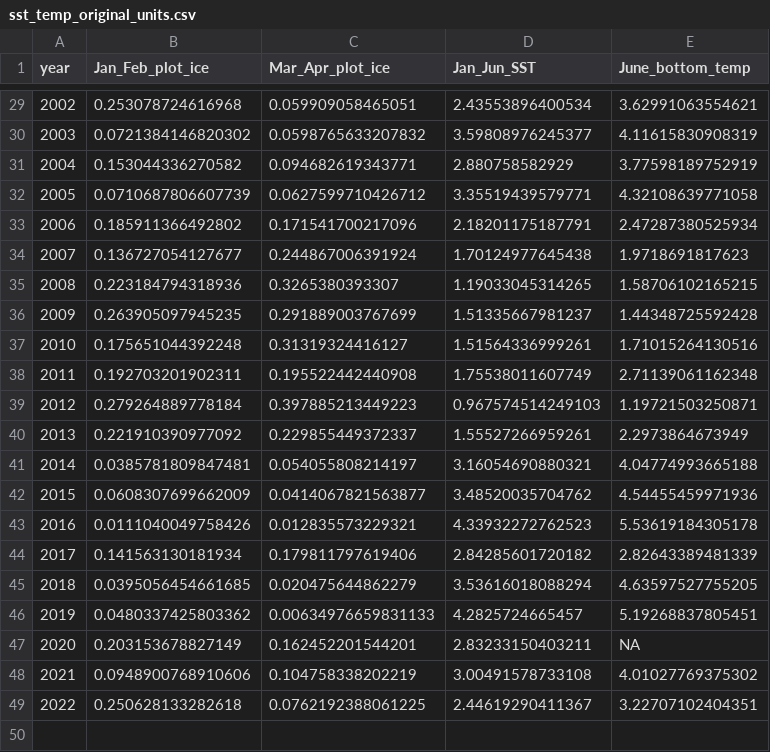
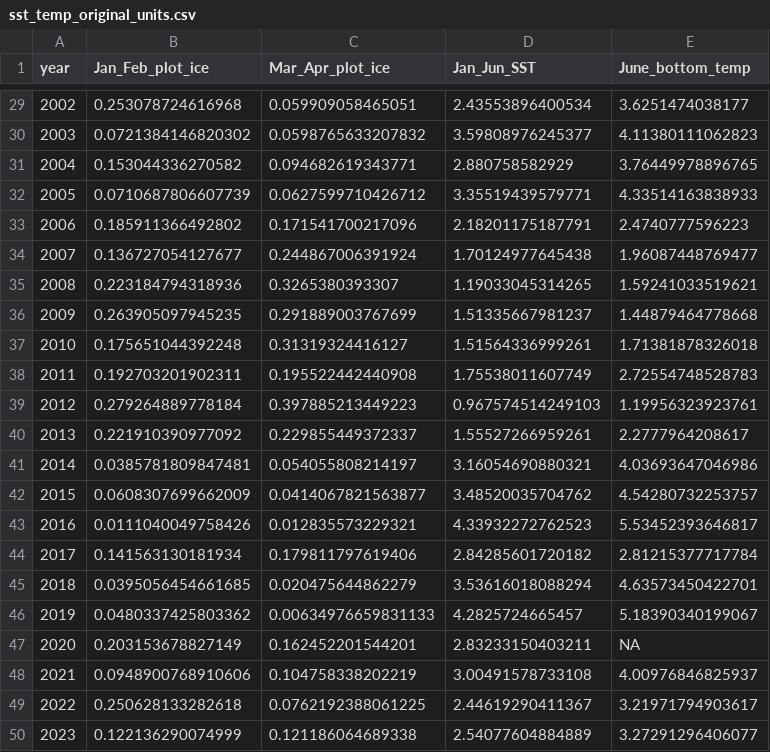
Before and after one commit to AFSC-Shellfish-Assessment-Program/acid.BBRKC.recruitment, a CSV file: data/sst_temp_original_units.csv, drawn as a sheet; only a part is shown, gaps mark what is left out; the diff covers the shown part only.

```diff
--- a/data/sst_temp_original_units.csv
+++ b/data/sst_temp_original_units.csv
@@ -29,21 +29,22 @@
-2002,0.253078724616968,0.059909058465051,2.43553896400534,3.62991063554621
-2003,0.0721384146820302,0.0598765633207832,3.59808976245377,4.11615830908319
-2004,0.153044336270582,0.094682619343771,2.880758582929,3.77598189752919
-2005,0.0710687806607739,0.0627599710426712,3.35519439579771,4.32108639771058
-2006,0.185911366492802,0.171541700217096,2.18201175187791,2.47287380525934
-2007,0.136727054127677,0.244867006391924,1.70124977645438,1.9718691817623
-2008,0.223184794318936,0.3265380393307,1.19033045314265,1.58706102165215
-2009,0.263905097945235,0.291889003767699,1.51335667981237,1.44348725592428
-2010,0.175651044392248,0.31319324416127,1.51564336999261,1.71015264130516
-2011,0.192703201902311,0.195522442440908,1.75538011607749,2.71139061162348
-2012,0.279264889778184,0.397885213449223,0.967574514249103,1.19721503250871
-2013,0.221910390977092,0.229855449372337,1.55527266959261,2.2973864673949
-2014,0.0385781809847481,0.054055808214197,3.16054690880321,4.04774993665188
-2015,0.0608307699662009,0.0414067821563877,3.48520035704762,4.54455459971936
-2016,0.0111040049758426,0.012835573229321,4.33932272762523,5.53619184305178
-2017,0.141563130181934,0.179811797619406,2.84285601720182,2.82643389481339
-2018,0.0395056454661685,0.020475644862279,3.53616018088294,4.63597527755205
-2019,0.0480337425803362,0.00634976659831133,4.2825724665457,5.19268837805451
+2002,0.253078724616968,0.059909058465051,2.43553896400534,3.6251474038177
+2003,0.0721384146820302,0.0598765633207832,3.59808976245377,4.11380111062823
+2004,0.153044336270582,0.094682619343771,2.880758582929,3.76449978896765
+2005,0.0710687806607739,0.0627599710426712,3.35519439579771,4.33514163838933
+2006,0.185911366492802,0.171541700217096,2.18201175187791,2.4740777596223
+2007,0.136727054127677,0.244867006391924,1.70124977645438,1.96087448769477
+2008,0.223184794318936,0.3265380393307,1.19033045314265,1.59241033519621
+2009,0.263905097945235,0.291889003767699,1.51335667981237,1.44879464778668
+2010,0.175651044392248,0.31319324416127,1.51564336999261,1.71381878326018
+2011,0.192703201902311,0.195522442440908,1.75538011607749,2.72554748528783
+2012,0.279264889778184,0.397885213449223,0.967574514249103,1.19956323923761
+2013,0.221910390977092,0.229855449372337,1.55527266959261,2.2777964208617
+2014,0.0385781809847481,0.054055808214197,3.16054690880321,4.03693647046986
+2015,0.0608307699662009,0.0414067821563877,3.48520035704762,4.54280732253757
+2016,0.0111040049758426,0.012835573229321,4.33932272762523,5.53452393646817
+2017,0.141563130181934,0.179811797619406,2.84285601720182,2.81215377717784
+2018,0.0395056454661685,0.020475644862279,3.53616018088294,4.63573450422701
+2019,0.0480337425803362,0.00634976659831133,4.2825724665457,5.18390340199067
 2020,0.203153678827149,0.162452201544201,2.83233150403211,NA
-2021,0.0948900768910606,0.104758338202219,3.00491578733108,4.01027769375302
-2022,0.250628133282618,0.0762192388061225,2.44619290411367,3.22707102404351
+2021,0.0948900768910606,0.104758338202219,3.00491578733108,4.00976846825937
+2022,0.250628133282618,0.0762192388061225,2.44619290411367,3.21971794903617
+2023,0.122136290074999,0.121186064689338,2.54077604884889,3.27291296406077
```
Also changed, not shown: 27 edited cells elsewhere in this file, data/year_station_julian_day.csv, 5 other files.
